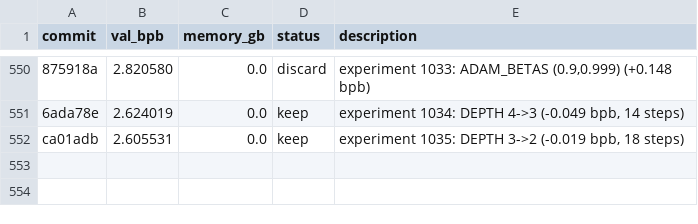
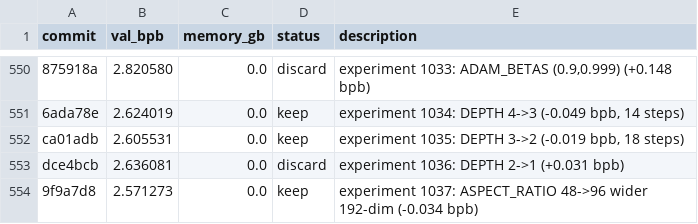
Before and after one commit to MalikJPalamar/autoresearch, a TSV file: results.tsv, drawn as a sheet; only a part is shown, gaps mark what is left out; the diff names each change by its address in the sheet, - before the commit and + after, or states it on an @@ line.

```diff
--- a/results.tsv
+++ b/results.tsv
+row 553: dce4bcb | 2.636081 | 0.0 | discard | experiment 1036: DEPTH 2->1 (+0.031 bpb)
+row 554: 9f9a7d8 | 2.571273 | 0.0 | keep | experiment 1037: ASPECT_RATIO 48->96 wider 192-dim (-0.034 bpb)
```
